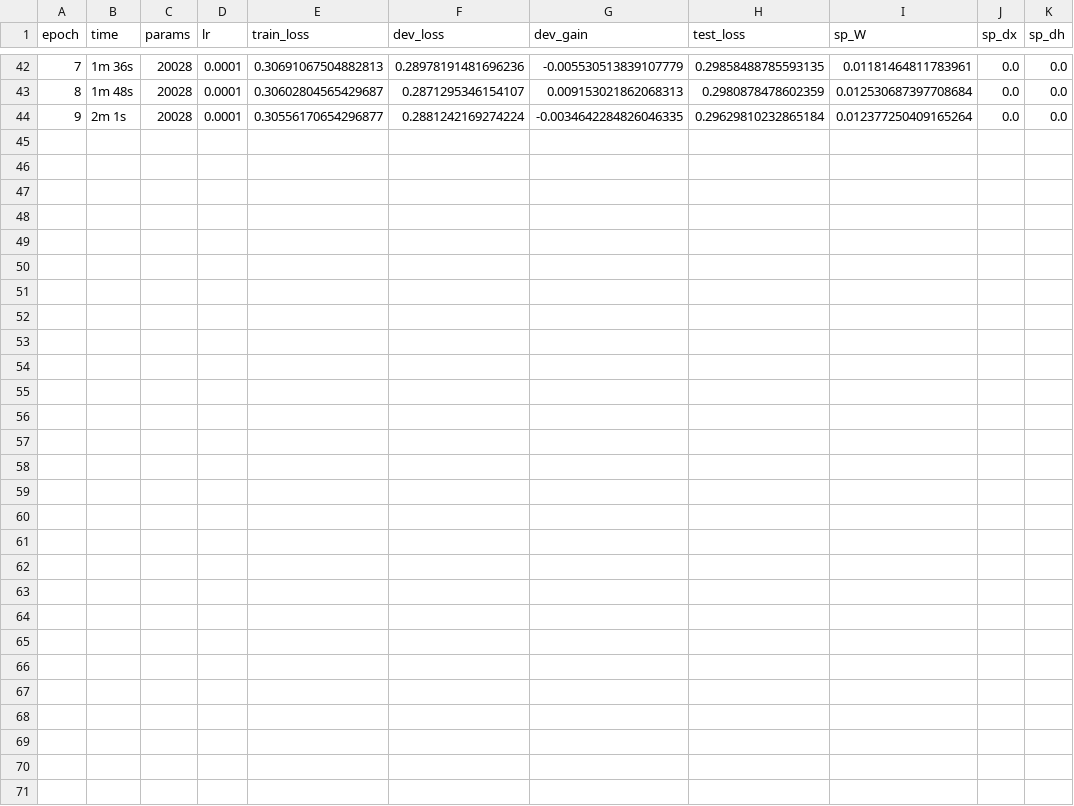
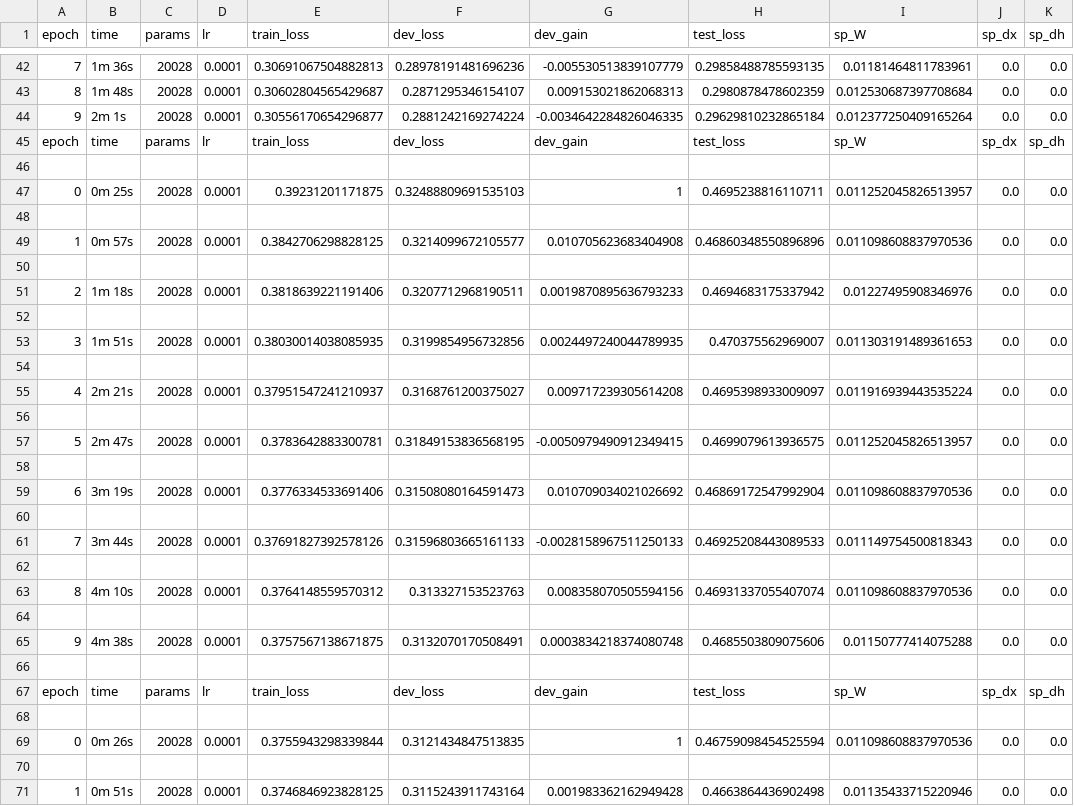
Before and after one commit to SensorsINI/DeltaGRU-cartpole, a CSV file: log/2L-32H-GRU-10CWP-0CWF-10PWL-1PWO-cart-pole.csv, drawn as a sheet; only a part is shown, gaps mark what is left out; the diff names each change by its address in the sheet, - before the commit and + after, or states it on an @@ line.

```diff
--- a/log/2L-32H-GRU-10CWP-0CWF-10PWL-1PWO-cart-pole.csv
+++ b/log/2L-32H-GRU-10CWP-0CWF-10PWL-1PWO-cart-pole.csv
+row 45: epoch | time | params | lr | train_loss | dev_loss | dev_gain | test_loss | sp_W | sp_dx | sp_dh
+row 46: (empty)
+row 47: 0 | 0m 25s | 20028 | 0.0001 | 0.39231201171875 | 0.32488809691535103 | 1 | 0.4695238816110711 | 0.011252045826513957 | 0.0 | 0.0
+row 48: (empty)
+row 49: 1 | 0m 57s | 20028 | 0.0001 | 0.3842706298828125 | 0.3214099672105577 | 0.010705623683404908 | 0.46860348550896896 | 0.011098608837970536 | 0.0 | 0.0
+row 50: (empty)
+row 51: 2 | 1m 18s | 20028 | 0.0001 | 0.3818639221191406 | 0.3207712968190511 | 0.0019870895636793233 | 0.4694683175337942 | 0.01227495908346976 | 0.0 | 0.0
+row 52: (empty)
+row 53: 3 | 1m 51s | 20028 | 0.0001 | 0.38030014038085935 | 0.3199854956732856 | 0.0024497240044789935 | 0.470375562969007 | 0.011303191489361653 | 0.0 | 0.0
+row 54: (empty)
+row 55: 4 | 2m 21s | 20028 | 0.0001 | 0.37951547241210937 | 0.3168761200375027 | 0.009717239305614208 | 0.4695398933009097 | 0.011916939443535224 | 0.0 | 0.0
+row 56: (empty)
+row 57: 5 | 2m 47s | 20028 | 0.0001 | 0.3783642883300781 | 0.31849153836568195 | -0.0050979490912349415 | 0.4699079613936575 | 0.011252045826513957 | 0.0 | 0.0
+row 58: (empty)
+row 59: 6 | 3m 19s | 20028 | 0.0001 | 0.3776334533691406 | 0.31508080164591473 | 0.010709034021026692 | 0.46869172547992904 | 0.011098608837970536 | 0.0 | 0.0
+row 60: (empty)
+row 61: 7 | 3m 44s | 20028 | 0.0001 | 0.37691827392578126 | 0.31596803665161133 | -0.0028158967511250133 | 0.46925208443089533 | 0.011149754500818343 | 0.0 | 0.0
+row 62: (empty)
+row 63: 8 | 4m 10s | 20028 | 0.0001 | 0.3764148559570312 | 0.313327153523763 | 0.008358070505594156 | 0.46931337055407074 | 0.011098608837970536 | 0.0 | 0.0
+row 64: (empty)
+row 65: 9 | 4m 38s | 20028 | 0.0001 | 0.3757567138671875 | 0.3132070170508491 | 0.0003834218374080748 | 0.4685503809075606 | 0.01150777414075288 | 0.0 | 0.0
+row 66: (empty)
+row 67: epoch | time | params | lr | train_loss | dev_loss | dev_gain | test_loss | sp_W | sp_dx | sp_dh
+row 68: (empty)
+row 69: 0 | 0m 26s | 20028 | 0.0001 | 0.3755943298339844 | 0.3121434847513835 | 1 | 0.46759098454525594 | 0.011098608837970536 | 0.0 | 0.0
+row 70: (empty)
+row 71: 1 | 0m 51s | 20028 | 0.0001 | 0.3746846923828125 | 0.3115243911743164 | 0.001983362162949428 | 0.4663864436902498 | 0.01135433715220946 | 0.0 | 0.0
```
Also changed, not shown: 2 other files.
